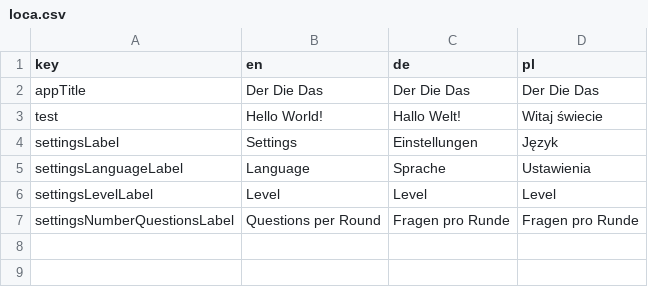
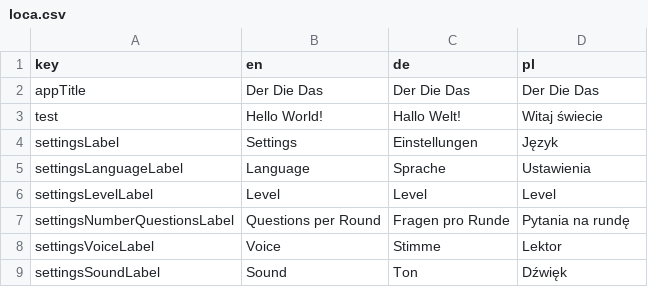
Before and after one commit to defuncart/der_die_das, a CSV file: assets_dev/loca/loca.csv, drawn as a sheet.

Commit message:
Settings: add voice/sound

```diff
--- a/assets_dev/loca/loca.csv
+++ b/assets_dev/loca/loca.csv
@@ -6,2 +6,4 @@ settingsLanguageLabel;Language;Sprache;Ustawienia
 settingsLevelLabel;Level;Level;Level
-settingsNumberQuestionsLabel;Questions per Round;Fragen pro Runde;Fragen pro Runde
+settingsNumberQuestionsLabel;Questions per Round;Fragen pro Runde;Pytania na rundę
+settingsVoiceLabel;Voice;Stimme;Lektor
+settingsSoundLabel;Sound;Ton;Dźwięk
```
Also changed, not shown: 3 other files.
